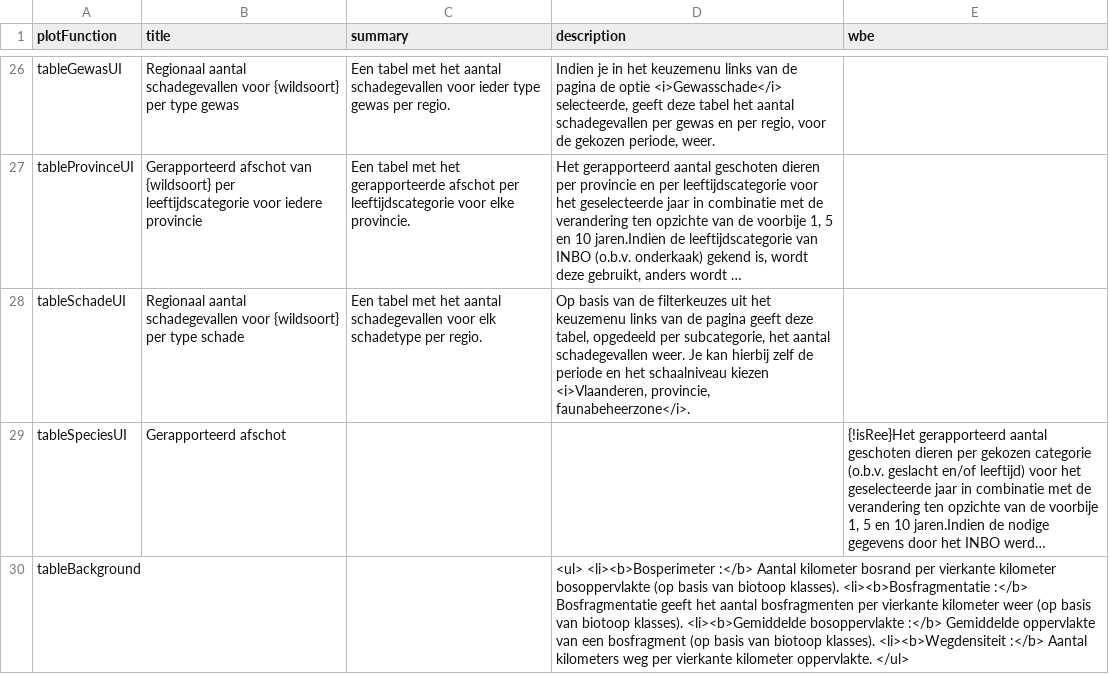
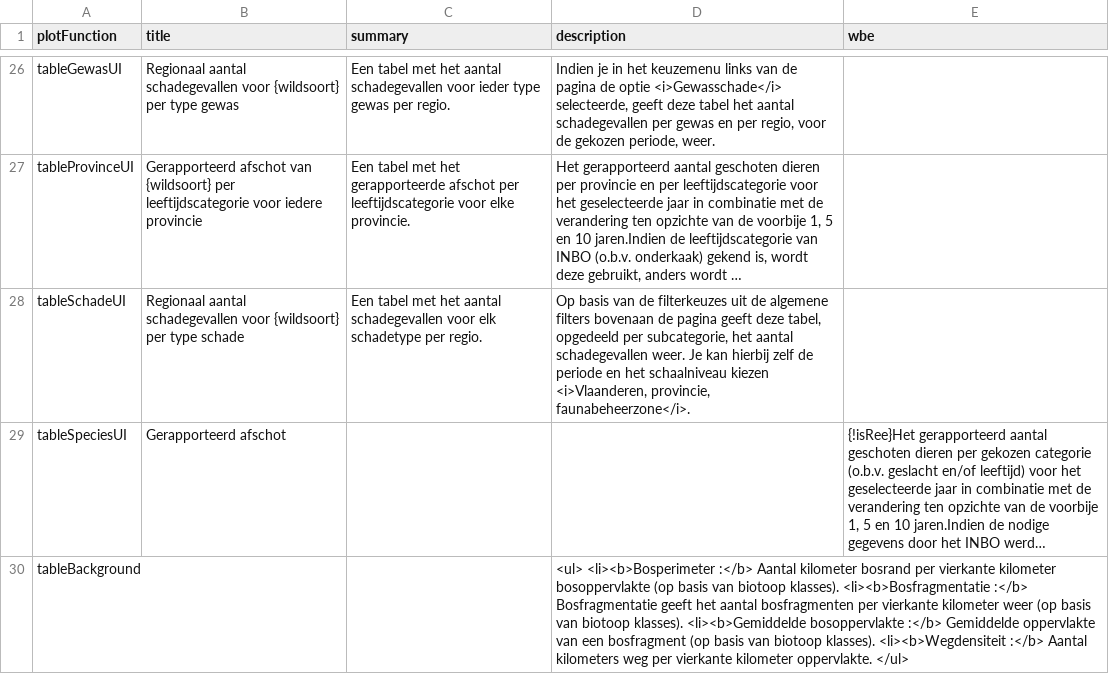
Before and after one commit to inbo/reporting-rshiny-grofwildjacht, a CSV file: reporting-grofwild/inst/extdata/uiText.csv, drawn as a sheet; only a part is shown, gaps mark what is left out; long unchanged cells end in …; the diff names each change by its address in the sheet, - before the commit and + after, or states it on an @@ line.

Commit message:
fix tableSchadeUI description
#619

```diff
--- a/reporting-grofwild/inst/extdata/uiText.csv
+++ b/reporting-grofwild/inst/extdata/uiText.csv
-D28 (description): …filterkeuzes uit het keuzemenu links van de pagina…
+D28 (description): …filterkeuzes uit de algemene filters bovenaan de pagina…
```
